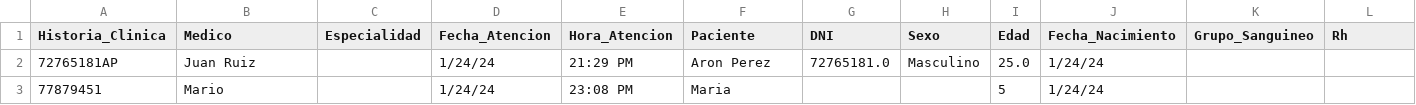
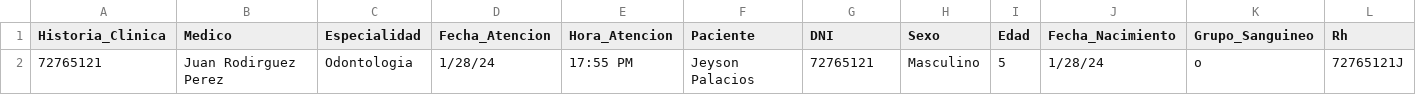
Before and after one commit to Greyh24/Clinica, a CSV file: datos_Niños.csv, drawn as a sheet; only a part is shown; removed rows and columns are numbered as before the commit, all else as after; rows hold the shown columns only; the diff names each change by its address in the sheet, - before the commit and + after, or states it on an @@ line.

```diff
--- a/datos_Niños.csv
+++ b/datos_Niños.csv
-row 2: 72765181AP | Juan Ruiz |  | 1/24/24 | 21:29 PM | Aron Perez | 72765181.0 | Masculino | 25.0 | 1/24/24
-row 3: 77879451 | Mario |  | 1/24/24 | 23:08 PM | Maria |  |  | 5 | 1/24/24
+row 2: 72765121 | Juan Rodirguez Perez | Odontologia | 1/28/24 | 17:55 PM | Jeyson Palacios | 72765121 | Masculino | 5 | 1/28/24 | o | 72765121J
```
Also changed, not shown: datos_adultos.csv, 8 other files.
